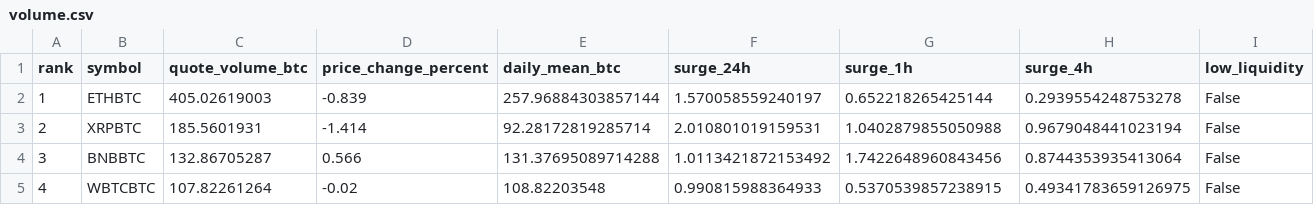
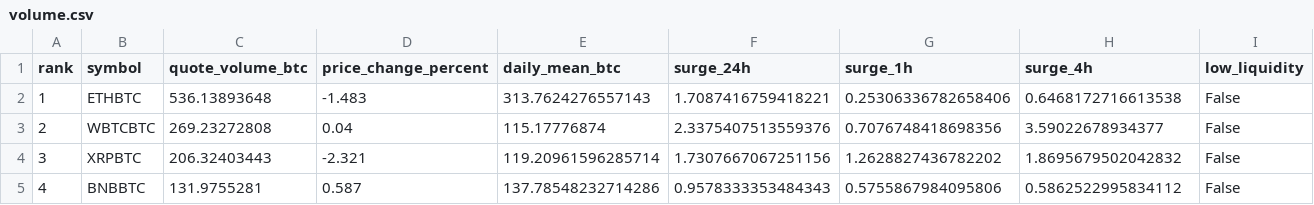
Before and after one commit to leeireum/binance-btc-volume, a CSV file: data/volume.csv, drawn as a sheet; only a part is shown; the diff covers the shown part only.

```diff
--- a/data/volume.csv
+++ b/data/volume.csv
@@ -1,5 +1,5 @@
 rank,symbol,quote_volume_btc,price_change_percent,daily_mean_btc,surge_24h,surge_1h,surge_4h,low_liquidity
-1,ETHBTC,405.02619003,-0.839,257.96884303857144,1.570058559240197,0.652218265425144,0.2939554248753278,False
-2,XRPBTC,185.5601931,-1.414,92.28172819285714,2.010801019159531,1.0402879855050988,0.9679048441023194,False
-3,BNBBTC,132.86705287,0.566,131.37695089714288,1.0113421872153492,1.7422648960843456,0.8744353935413064,False
-4,WBTCBTC,107.82261264,-0.02,108.82203548,0.990815988364933,0.5370539857238915,0.49341783659126975,False
+1,ETHBTC,536.13893648,-1.483,313.7624276557143,1.7087416759418221,0.25306336782658406,0.6468172716613538,False
+2,WBTCBTC,269.23272808,0.04,115.17776874,2.3375407513559376,0.7076748418698356,3.59022678934377,False
+3,XRPBTC,206.32403443,-2.321,119.20961596285714,1.7307667067251156,1.2628827436782202,1.8695679502042832,False
+4,BNBBTC,131.9755281,0.587,137.78548232714286,0.9578333353484343,0.5755867984095806,0.5862522995834112,False
```
Also changed, not shown: 151 edited cells elsewhere in this file, data/surge.csv, 9 other files.
